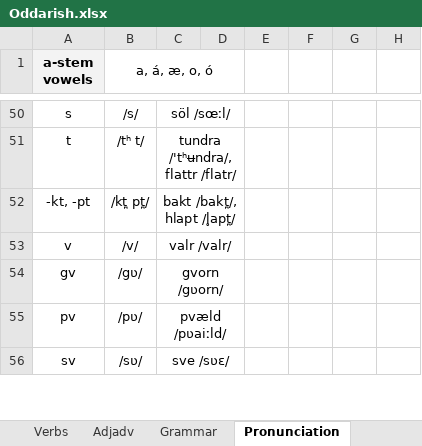
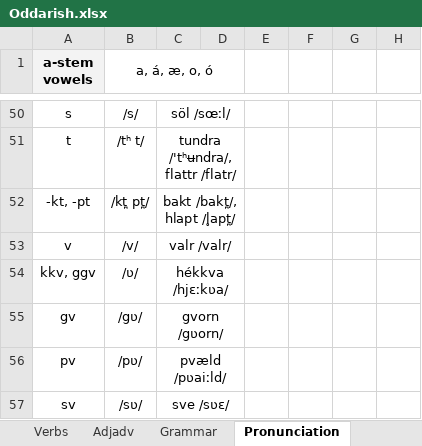
Before and after one commit to Oneo64/Aldraheimr, an Excel workbook: Literature/Languages/Oddarish.xlsx, sheet Pronunciation, drawn as a sheet; only a part is shown, gaps mark what is left out; values as stored, in another font and other column widths than the file's, no borders; charts and pictures not drawn; the diff names each change by its address in the sheet, - before the commit and + after, or states it on an @@ line.

Commit message:
Update Oddarish.xlsx

```diff
--- a/Literature/Languages/Oddarish.xlsx (sheet Pronunciation)
+++ b/Literature/Languages/Oddarish.xlsx (sheet Pronunciation)
+row 54: kkv, ggv | /ʋ/ | hékkva /hjɛːkʋa/
```
Also changed, not shown: sheet Lexicon.
